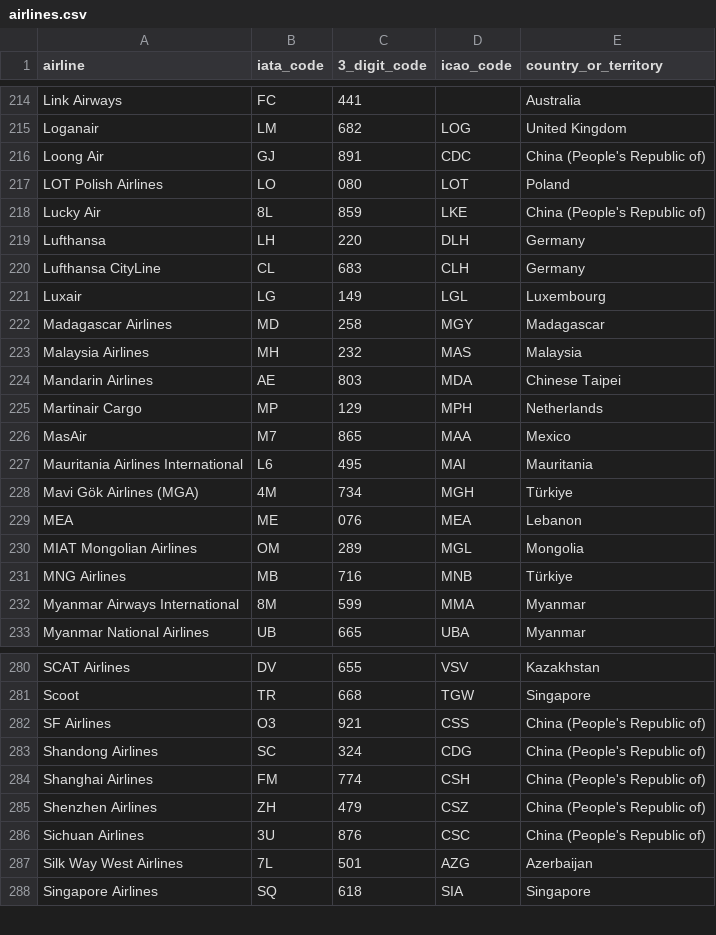
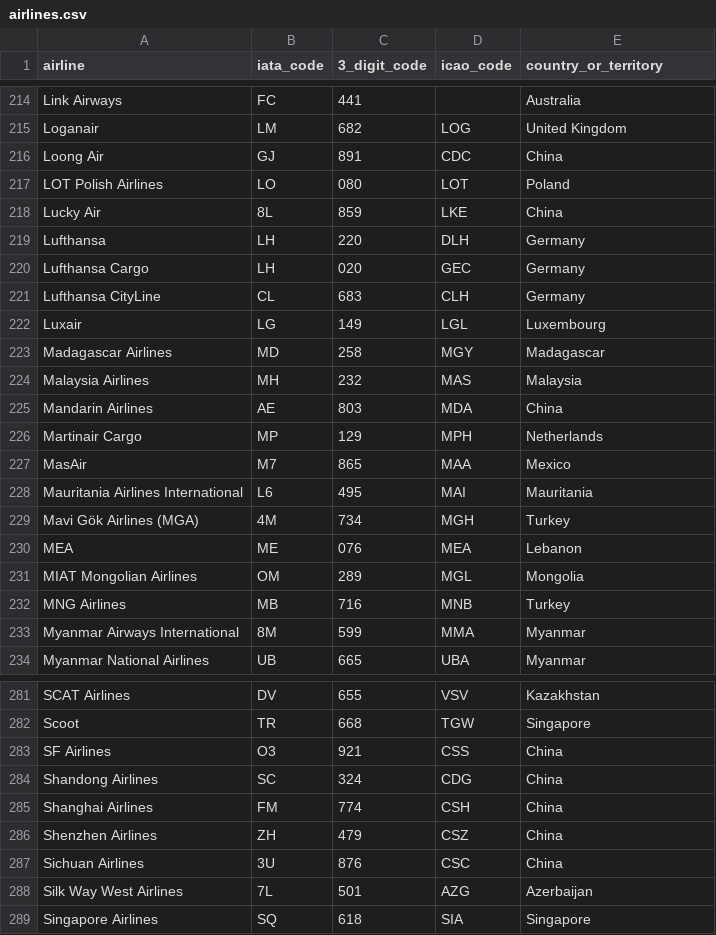
Before and after one commit to tiagohillebrandt/aerofetch, a CSV file: data/airlines.csv, drawn as a sheet; only a part is shown, gaps mark what is left out; the diff covers the shown part only.

Commit message:
Updates airlines database. Adds league/iso3166 package. Creates the Country model and service classes. Updates the existing Airline and Airport implementations to use the new Country model. Regenerates the composer.lock file.

```diff
--- a/data/airlines.csv
+++ b/data/airlines.csv
@@ -215,6 +215,7 @@ Link Airways;FC;441;;Australia
 Loganair;LM;682;LOG;United Kingdom
-Loong Air;GJ;891;CDC;China (People's Republic of)
+Loong Air;GJ;891;CDC;China
 LOT Polish Airlines;LO;080;LOT;Poland
-Lucky Air;8L;859;LKE;China (People's Republic of)
+Lucky Air;8L;859;LKE;China
 Lufthansa;LH;220;DLH;Germany
+Lufthansa Cargo;LH;020;GEC;Germany
 Lufthansa CityLine;CL;683;CLH;Germany
@@ -223,3 +224,3 @@ Madagascar Airlines;MD;258;MGY;Madagascar
 Malaysia Airlines;MH;232;MAS;Malaysia
-Mandarin Airlines;AE;803;MDA;Chinese Taipei
+Mandarin Airlines;AE;803;MDA;China
 Martinair Cargo;MP;129;MPH;Netherlands
@@ -227,6 +228,6 @@ MasAir;M7;865;MAA;Mexico
 Mauritania Airlines International;L6;495;MAI;Mauritania
-Mavi Gök Airlines (MGA);4M;734;MGH;Türkiye
+Mavi Gök Airlines (MGA);4M;734;MGH;Turkey
 MEA;ME;076;MEA;Lebanon
 MIAT Mongolian Airlines;OM;289;MGL;Mongolia
-MNG Airlines;MB;716;MNB;Türkiye
+MNG Airlines;MB;716;MNB;Turkey
 Myanmar Airways International;8M;599;MMA;Myanmar
@@ -281,7 +282,7 @@ SCAT Airlines;DV;655;VSV;Kazakhstan
 Scoot;TR;668;TGW;Singapore
-SF Airlines;O3;921;CSS;China (People's Republic of)
-Shandong Airlines;SC;324;CDG;China (People's Republic of)
-Shanghai Airlines;FM;774;CSH;China (People's Republic of)
-Shenzhen Airlines;ZH;479;CSZ;China (People's Republic of)
-Sichuan Airlines;3U;876;CSC;China (People's Republic of)
+SF Airlines;O3;921;CSS;China
+Shandong Airlines;SC;324;CDG;China
+Shanghai Airlines;FM;774;CSH;China
+Shenzhen Airlines;ZH;479;CSZ;China
+Sichuan Airlines;3U;876;CSC;China
 Silk Way West Airlines;7L;501;AZG;Azerbaijan
```
Also changed, not shown: 65 edited cells elsewhere in this file, 7 other files.
